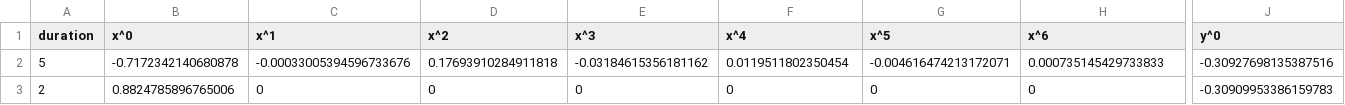
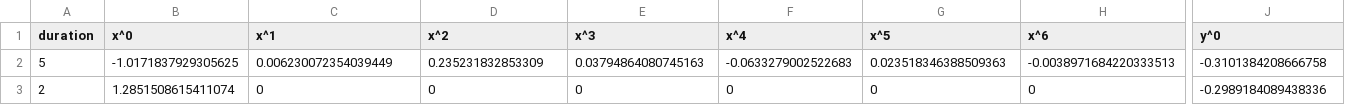
Before and after one commit to antalpeter1/gym-pybullet-drones-0.5.2, a CSV file: examples/vehicle2.csv, drawn as a sheet; only a part is shown, gaps mark what is left out; the diff covers the shown part only; the diff names each change by its address in the sheet, - before the commit and + after, or states it on an @@ line.

```diff
--- a/examples/vehicle2.csv
+++ b/examples/vehicle2.csv
-B2 (x^0): -0.7172342140680878
+B2 (x^0): -1.0171837929305625
-C2 (x^1): -0.00033005394596733676
+C2 (x^1): 0.006230072354039449
-D2 (x^2): 0.17693910284911818
+D2 (x^2): 0.235231832853309
-E2 (x^3): -0.03184615356181162
+E2 (x^3): 0.03794864080745163
-F2 (x^4): 0.0119511802350454
+F2 (x^4): -0.0633279002522683
-G2 (x^5): -0.004616474213172071
+G2 (x^5): 0.023518346388509363
-H2 (x^6): 0.000735145429733833
+H2 (x^6): -0.0038971684220333513
-J2 (y^0): -0.30927698135387516
+J2 (y^0): -0.3101384208666758
-B3 (x^0): 0.8824785896765006
+B3 (x^0): 1.2851508615411074
-J3 (y^0): -0.30909953386159783
+J3 (y^0): -0.2989184089438336
```
Also changed, not shown: 8 edited cells elsewhere in this file, examples/vehicle0.csv, examples/vehicle1.csv, 3 other files.
